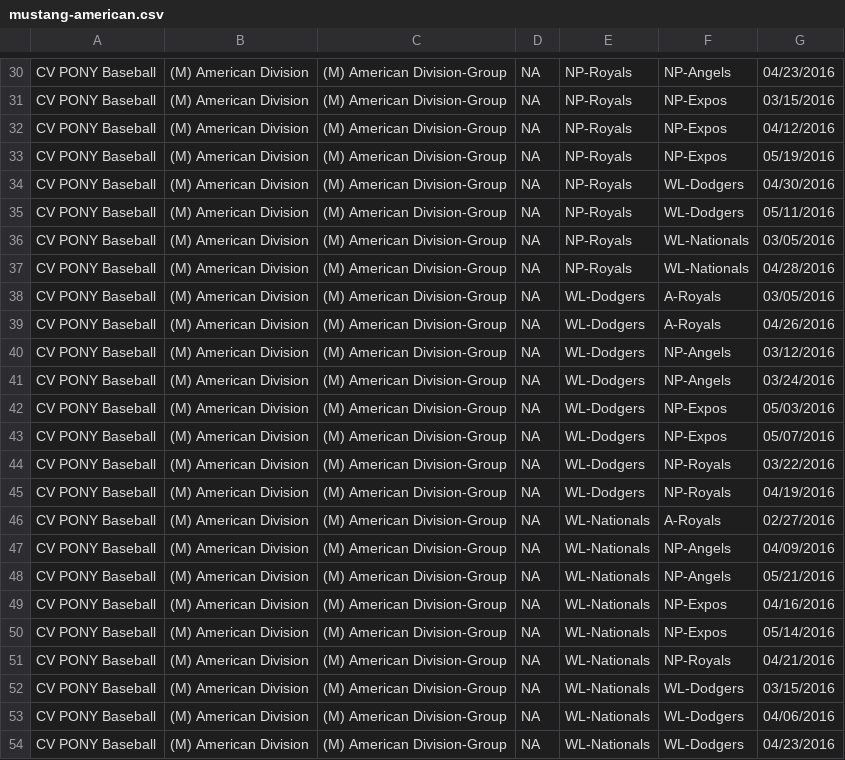
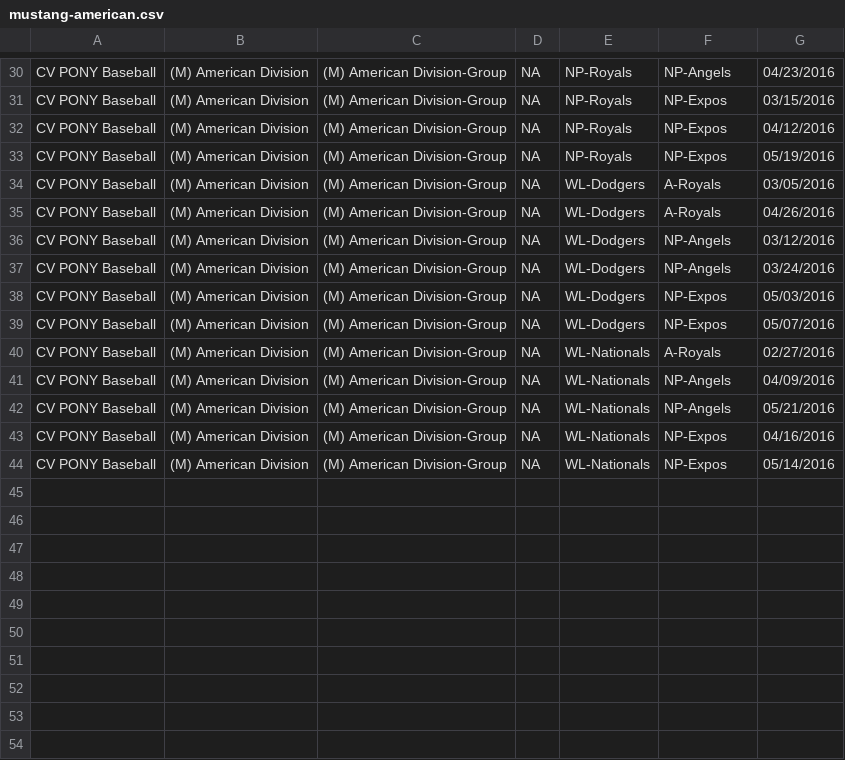
Before and after one commit to erichorne/nppb2016, a CSV file: mustang-american.csv, drawn as a sheet; only a part is shown, gaps mark what is left out.

```diff
--- a/mustang-american.csv
+++ b/mustang-american.csv
@@ -33,6 +33,2 @@ CV PONY Baseball,(M) American Division,(M) American Division-Group,NA,NP-Royals,
 CV PONY Baseball,(M) American Division,(M) American Division-Group,NA,NP-Royals,NP-Expos,05/19/2016
-CV PONY Baseball,(M) American Division,(M) American Division-Group,NA,NP-Royals,WL-Dodgers,04/30/2016
-CV PONY Baseball,(M) American Division,(M) American Division-Group,NA,NP-Royals,WL-Dodgers,05/11/2016
-CV PONY Baseball,(M) American Division,(M) American Division-Group,NA,NP-Royals,WL-Nationals,03/05/2016
-CV PONY Baseball,(M) American Division,(M) American Division-Group,NA,NP-Royals,WL-Nationals,04/28/2016
 CV PONY Baseball,(M) American Division,(M) American Division-Group,NA,WL-Dodgers,A-Royals,03/05/2016
@@ -43,4 +39,2 @@ CV PONY Baseball,(M) American Division,(M) American Division-Group,NA,WL-Dodgers
 CV PONY Baseball,(M) American Division,(M) American Division-Group,NA,WL-Dodgers,NP-Expos,05/07/2016
-CV PONY Baseball,(M) American Division,(M) American Division-Group,NA,WL-Dodgers,NP-Royals,03/22/2016
-CV PONY Baseball,(M) American Division,(M) American Division-Group,NA,WL-Dodgers,NP-Royals,04/19/2016
 CV PONY Baseball,(M) American Division,(M) American Division-Group,NA,WL-Nationals,A-Royals,02/27/2016
@@ -50,5 +44 @@ CV PONY Baseball,(M) American Division,(M) American Division-Group,NA,WL-Nationa
 CV PONY Baseball,(M) American Division,(M) American Division-Group,NA,WL-Nationals,NP-Expos,05/14/2016
-CV PONY Baseball,(M) American Division,(M) American Division-Group,NA,WL-Nationals,NP-Royals,04/21/2016
-CV PONY Baseball,(M) American Division,(M) American Division-Group,NA,WL-Nationals,WL-Dodgers,03/15/2016
-CV PONY Baseball,(M) American Division,(M) American Division-Group,NA,WL-Nationals,WL-Dodgers,04/06/2016
-CV PONY Baseball,(M) American Division,(M) American Division-Group,NA,WL-Nationals,WL-Dodgers,04/23/2016
```
Also changed, not shown: bronco-american.csv, pinto-american.csv, 2 other files.
